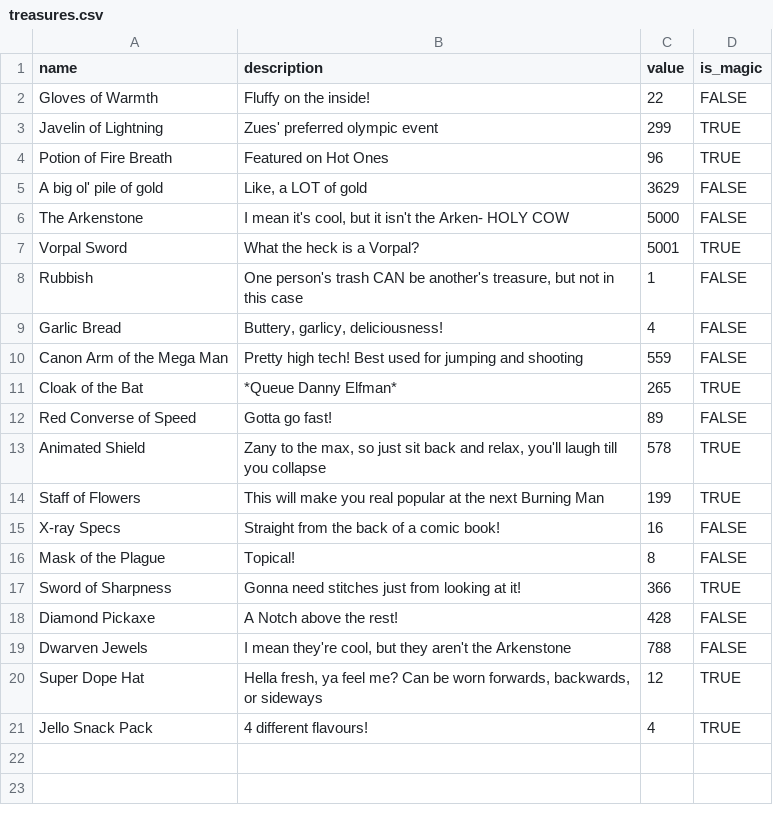
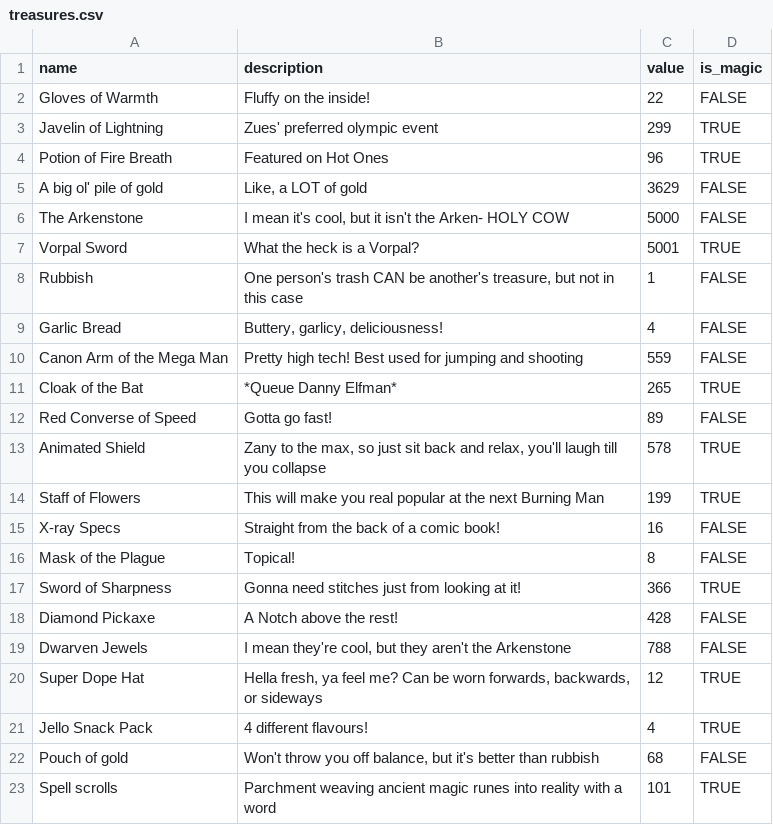
Before and after one commit to lcampbell2/dungeon_generator, a CSV file: tables/treasures.csv, drawn as a sheet; the diff names each change by its address in the sheet, - before the commit and + after, or states it on an @@ line.

```diff
--- a/tables/treasures.csv
+++ b/tables/treasures.csv
+row 22: Pouch of gold | Won't throw you off balance, but it's better than rubbish | 68 | FALSE
+row 23: Spell scrolls | Parchment weaving ancient magic runes into reality with a word | 101 | TRUE
```
Also changed, not shown: tables/bosses.csv, tables/monsters.csv, 5 other files.
